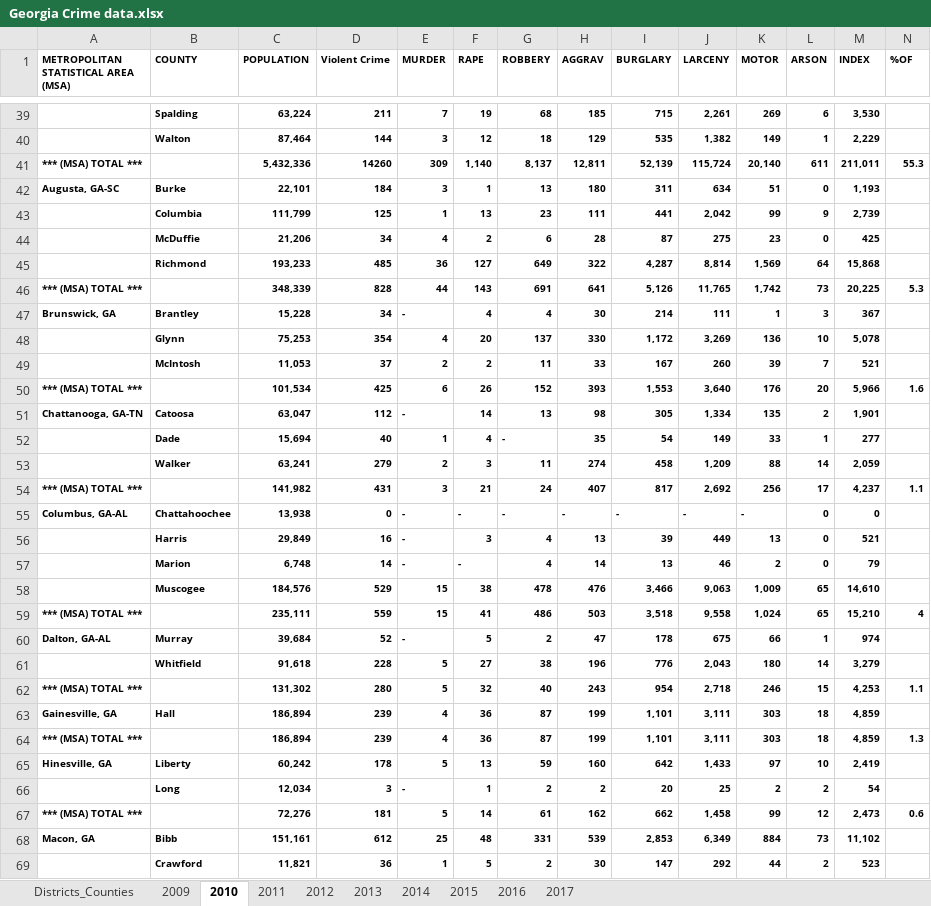
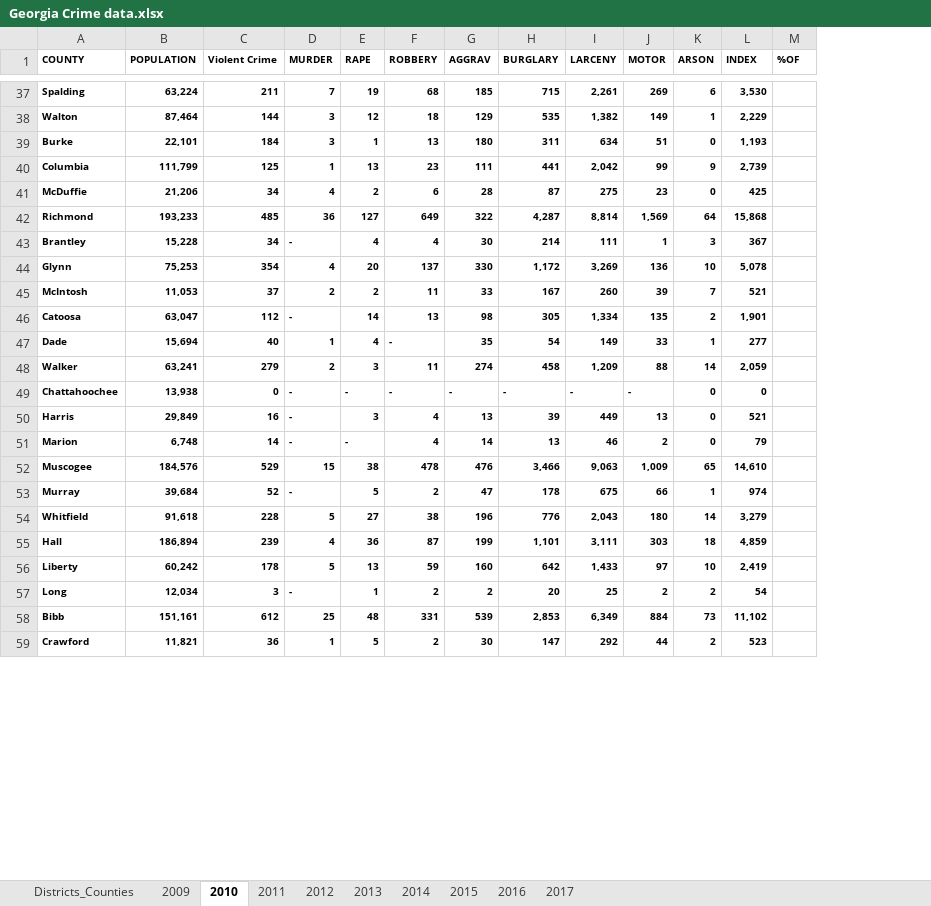
Before and after one commit to sagar-soni-1918/cs534-final-project, an Excel workbook: Georgia Crime data.xlsx, sheet 2010, drawn as a sheet; only a part is shown, gaps mark what is left out; values as stored, in another font and other column widths than the file's, no borders; ↵ is a line break in a cell; the diff covers the shown part only; the diff names each change by its address in the sheet, - before the commit and + after, or states it on an @@ line.

```diff
--- a/Georgia Crime data.xlsx (sheet 2010)
+++ b/Georgia Crime data.xlsx (sheet 2010)
-column A, row 1: METROPOLITAN ↵ STATISTICAL AREA ↵ (MSA); row 42: Augusta, GA-SC; row 47: Brunswick, GA; row 51: Chattanooga, GA-TN; row 55: Columbus, GA-AL; row 60: Dalton, GA-AL; row 63: Gainesville, GA; row 65: Hinesville, GA; row 68: Macon, GA
-row 41: *** (MSA) TOTAL *** |  | 5,432,336 | 14260 | 309 | 1,140 | 8,137 | 12,811 | 52,139 | 115,724 | 20,140 | 611 | 211,011 | 55.3
-row 46: *** (MSA) TOTAL *** |  | 348,339 | 828 | 44 | 143 | 691 | 641 | 5,126 | 11,765 | 1,742 | 73 | 20,225 | 5.3
-row 50: *** (MSA) TOTAL *** |  | 101,534 | 425 | 6 | 26 | 152 | 393 | 1,553 | 3,640 | 176 | 20 | 5,966 | 1.6
-row 54: *** (MSA) TOTAL *** |  | 141,982 | 431 | 3 | 21 | 24 | 407 | 817 | 2,692 | 256 | 17 | 4,237 | 1.1
-row 59: *** (MSA) TOTAL *** |  | 235,111 | 559 | 15 | 41 | 486 | 503 | 3,518 | 9,558 | 1,024 | 65 | 15,210 | 4
-row 62: *** (MSA) TOTAL *** |  | 131,302 | 280 | 5 | 32 | 40 | 243 | 954 | 2,718 | 246 | 15 | 4,253 | 1.1
-row 64: *** (MSA) TOTAL *** |  | 186,894 | 239 | 4 | 36 | 87 | 199 | 1,101 | 3,111 | 303 | 18 | 4,859 | 1.3
-row 67: *** (MSA) TOTAL *** |  | 72,276 | 181 | 5 | 14 | 61 | 162 | 662 | 1,458 | 99 | 12 | 2,473 | 0.6
```
Also changed, not shown: 7 removed rows elsewhere in this sheet, sheet 2009, sheet 2011, formulas that keep their value.
